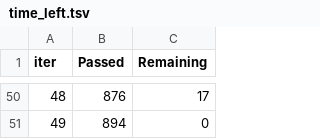
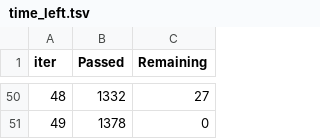
Before and after one commit to pravinneyy/EarnSafe, a TSV file: backend/catboost_info/time_left.tsv, drawn as a sheet; only a part is shown, gaps mark what is left out; the diff covers the shown part only.

```diff
--- a/backend/catboost_info/time_left.tsv
+++ b/backend/catboost_info/time_left.tsv
@@ -50,2 +50,2 @@ iter	Passed	Remaining
-48	876	17
-49	894	0
+48	1332	27
+49	1378	0
```
Also changed, not shown: 96 edited cells elsewhere in this file, 20 other files.
